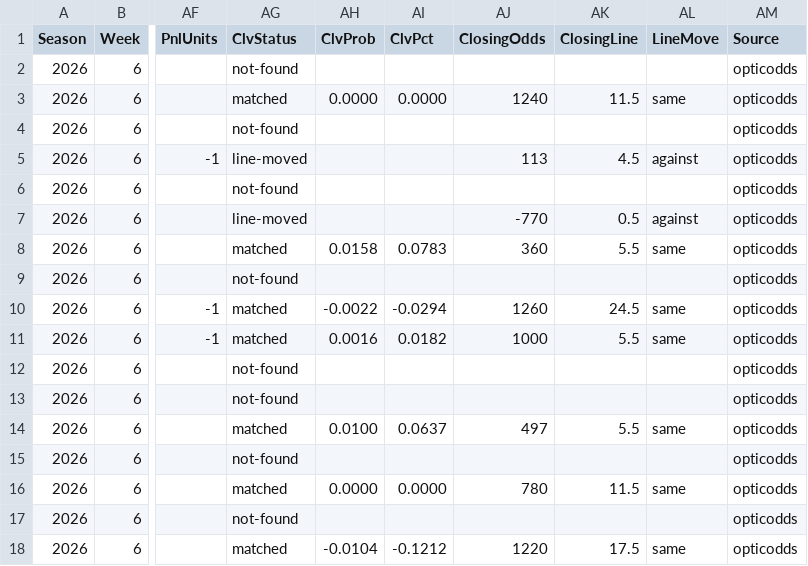
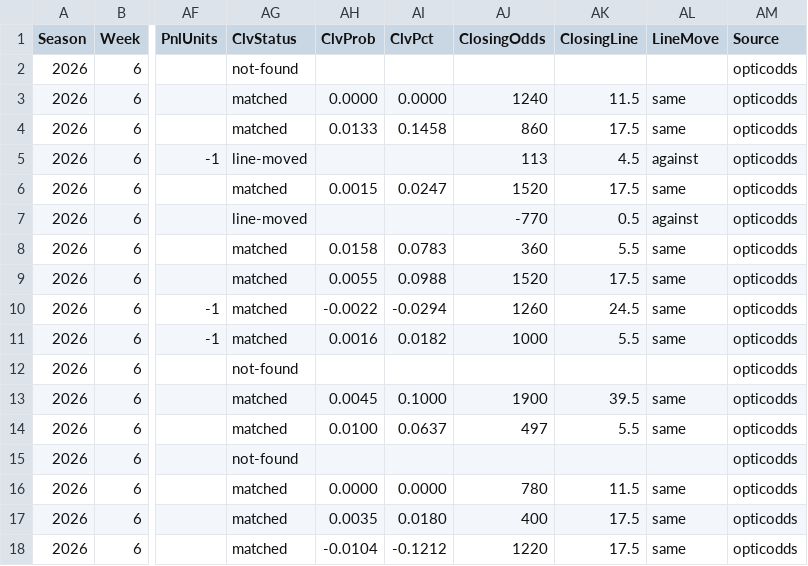
Before and after one commit to pmammino/NFLProjectionsCheck, a CSV file: data/bets/firehose/2026/week-06.csv, drawn as a sheet; only a part is shown, gaps mark what is left out; the diff covers the shown part only; the diff names each change by its address in the sheet, - before the commit and + after, or states it on an @@ line.

```diff
--- a/data/bets/firehose/2026/week-06.csv
+++ b/data/bets/firehose/2026/week-06.csv
-AG4 (ClvStatus): not-found
+AG4 (ClvStatus): matched
-AH4 (ClvProb): (empty)
+AH4 (ClvProb): 0.0133
-AI4 (ClvPct): (empty)
+AI4 (ClvPct): 0.1458
-AJ4 (ClosingOdds): (empty)
+AJ4 (ClosingOdds): 860
-AK4 (ClosingLine): (empty)
+AK4 (ClosingLine): 17.5
-AL4 (LineMove): (empty)
+AL4 (LineMove): same
-AG6 (ClvStatus): not-found
+AG6 (ClvStatus): matched
-AH6 (ClvProb): (empty)
+AH6 (ClvProb): 0.0015
-AI6 (ClvPct): (empty)
+AI6 (ClvPct): 0.0247
-AJ6 (ClosingOdds): (empty)
+AJ6 (ClosingOdds): 1520
-AK6 (ClosingLine): (empty)
+AK6 (ClosingLine): 17.5
-AL6 (LineMove): (empty)
+AL6 (LineMove): same
-AG9 (ClvStatus): not-found
+AG9 (ClvStatus): matched
-AH9 (ClvProb): (empty)
+AH9 (ClvProb): 0.0055
-AI9 (ClvPct): (empty)
+AI9 (ClvPct): 0.0988
-AJ9 (ClosingOdds): (empty)
+AJ9 (ClosingOdds): 1520
-AK9 (ClosingLine): (empty)
+AK9 (ClosingLine): 17.5
-AL9 (LineMove): (empty)
+AL9 (LineMove): same
-AG13 (ClvStatus): not-found
+AG13 (ClvStatus): matched
-AH13 (ClvProb): (empty)
+AH13 (ClvProb): 0.0045
-AI13 (ClvPct): (empty)
+AI13 (ClvPct): 0.1000
-AJ13 (ClosingOdds): (empty)
+AJ13 (ClosingOdds): 1900
-AK13 (ClosingLine): (empty)
+AK13 (ClosingLine): 39.5
-AL13 (LineMove): (empty)
+AL13 (LineMove): same
-AG17 (ClvStatus): not-found
+AG17 (ClvStatus): matched
-AH17 (ClvProb): (empty)
+AH17 (ClvProb): 0.0035
-AI17 (ClvPct): (empty)
+AI17 (ClvPct): 0.0180
-AJ17 (ClosingOdds): (empty)
+AJ17 (ClosingOdds): 400
-AK17 (ClosingLine): (empty)
+AK17 (ClosingLine): 17.5
-AL17 (LineMove): (empty)
+AL17 (LineMove): same
```
Also changed, not shown: 42 edited cells elsewhere in this file, data/bets/budget/2026/week-06.csv, data/bets/disciplined/2026/week-06.csv, 3 other files.
